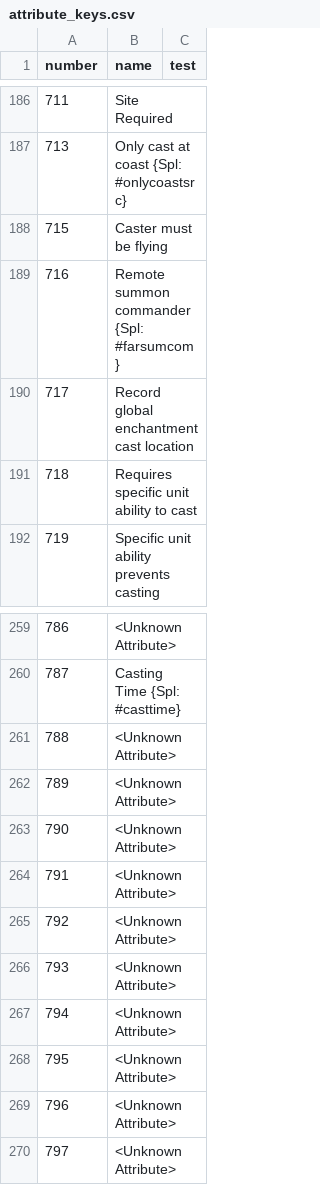
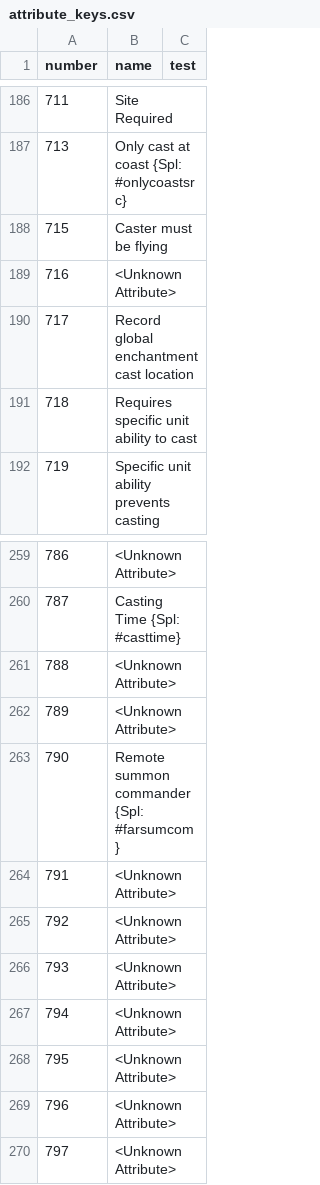
Before and after one commit to larzm42/dom6inspector, a CSV file: gamedata/attribute_keys.csv, drawn as a sheet; only a part is shown, gaps mark what is left out.

Commit message:
Add farsumcom and ownblood.

```diff
--- a/gamedata/attribute_keys.csv
+++ b/gamedata/attribute_keys.csv
@@ -188,3 +188,3 @@ number	name	test
 715	Caster must be flying
-716	Remote summon commander {Spl: #farsumcom}
+716	<Unknown Attribute>
 717	Record global enchantment cast location
@@ -262,3 +262,3 @@ number	name	test
 789	<Unknown Attribute>
-790	<Unknown Attribute>
+790	Remote summon commander {Spl: #farsumcom}
 791	<Unknown Attribute>
```
Also changed, not shown: 3 other files.
